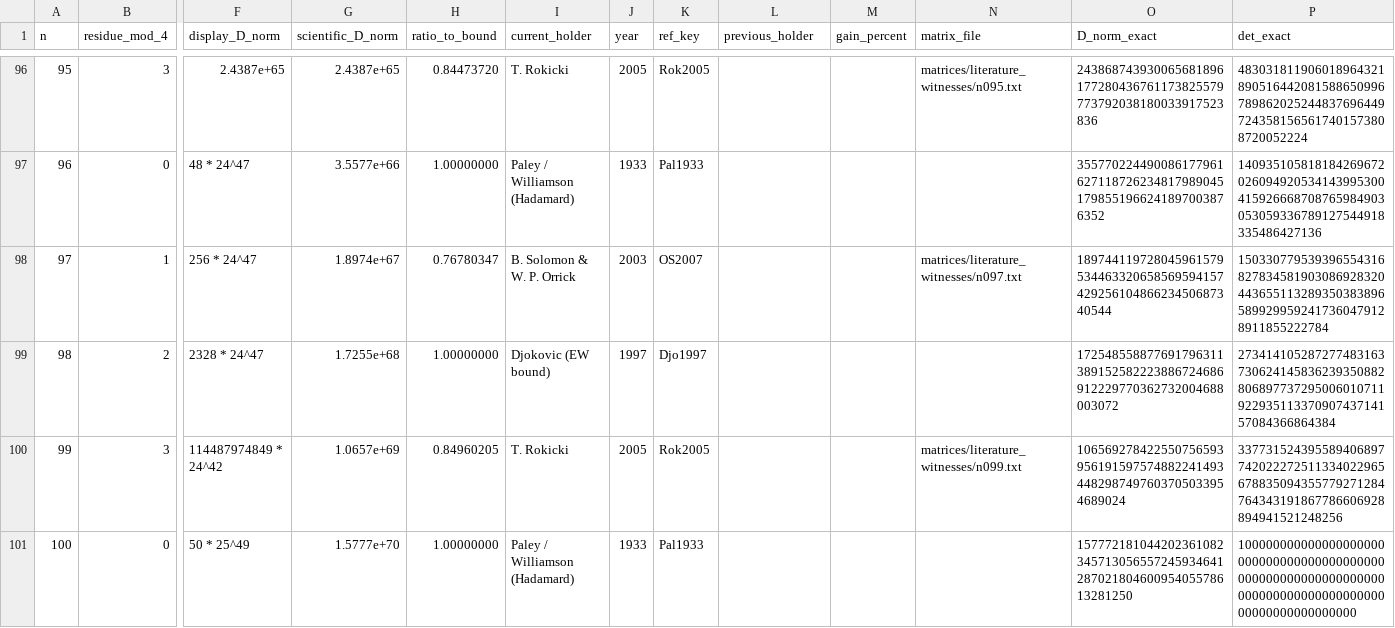
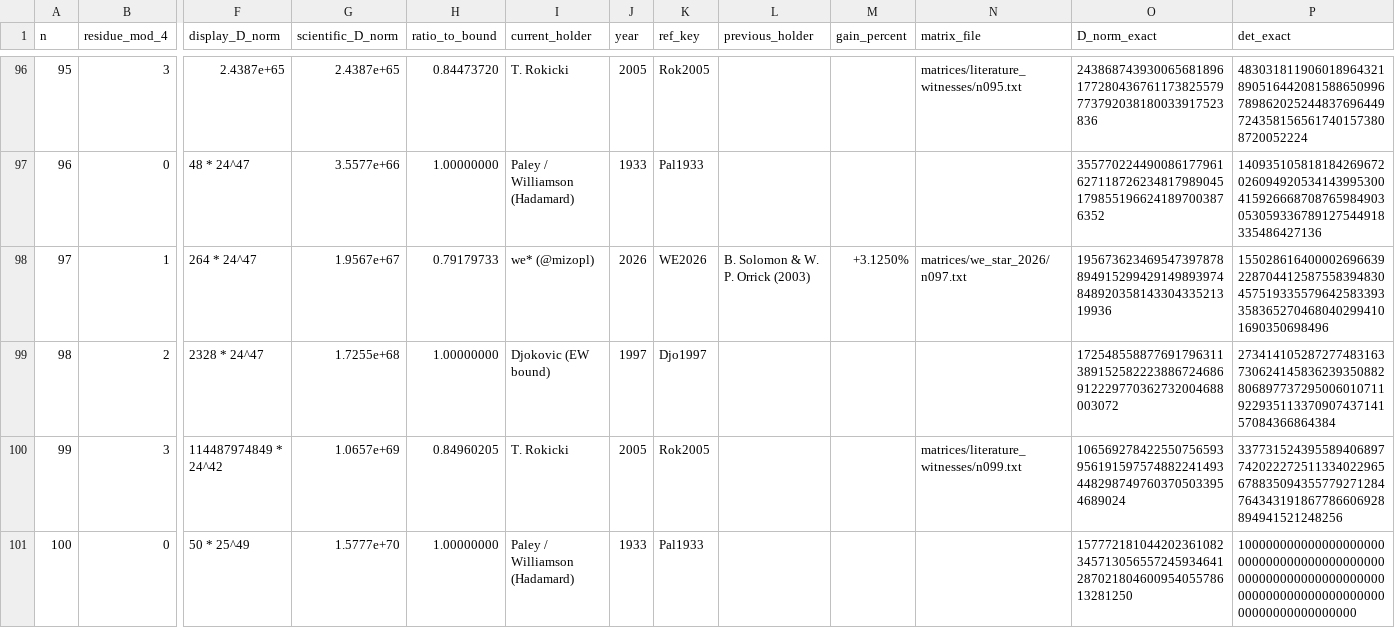
Before and after one commit to mizopl/hadamard-maxdet, a CSV file: catalog/hadamard_maxdet_n1_to_120.csv, drawn as a sheet; only a part is shown, gaps mark what is left out; the diff covers the shown part only; the diff names each change by its address in the sheet, - before the commit and + after, or states it on an @@ line.

Commit message:
Release v2.0: 8 new constructive records (n = 81, 89, 93, 97, 101, 105, 109, 117), 27 alternative record-tying witnesses (19 Hadamard-inequivalent), 50/50 open-order matrix coverage, and references.bib (V3R1T4S PR #1053)
— we* (PROOFER v20 powered by Gemini + @mizopl)

```diff
--- a/catalog/hadamard_maxdet_n1_to_120.csv
+++ b/catalog/hadamard_maxdet_n1_to_120.csv
-F98 (display_D_norm): 256 * 24^47
+F98 (display_D_norm): 264 * 24^47
-G98 (scientific_D_norm): 1.8974e+67
+G98 (scientific_D_norm): 1.9567e+67
-H98 (ratio_to_bound): 0.76780347
+H98 (ratio_to_bound): 0.79179733
-I98 (current_holder): B. Solomon & W. P. Orrick
+I98 (current_holder): we* (@mizopl)
-J98 (year): 2003
+J98 (year): 2026
-K98 (ref_key): OS2007
+K98 (ref_key): WE2026
-L98 (previous_holder): (empty)
+L98 (previous_holder): B. Solomon & W. P. Orrick (2003)
-M98 (gain_percent): (empty)
+M98 (gain_percent): +3.1250%
-N98 (matrix_file): matrices/literature_witnesses/n097.txt
+N98 (matrix_file): matrices/we_star_2026/n097.txt
-O98 (D_norm_exact): 18974411972804596157953446332065856959415742925610486623450687340544
+O98 (D_norm_exact): 19567362346954739787889491529942914989397484892035814330433521319936
-P98 (det_exact): 1503307795393965543168278345819030869283204436551132893503838965899299592417360479128911855222784
+P98 (det_exact): 1550286164000026966392287044125875583948304575193355796425833933583652704680402994101690350698496
```
Also changed, not shown: 77 edited cells elsewhere in this file, 52 other files.
